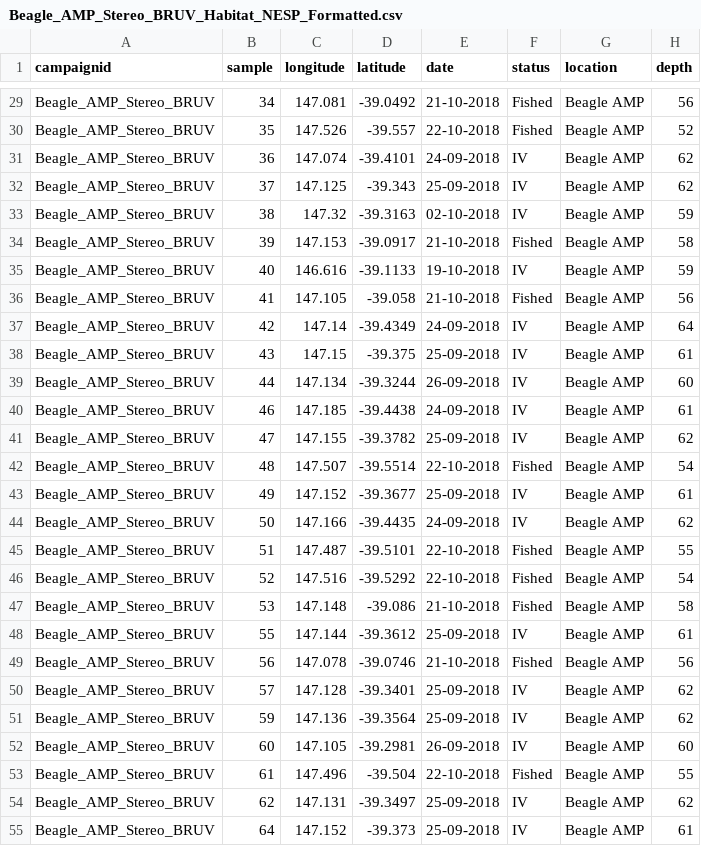
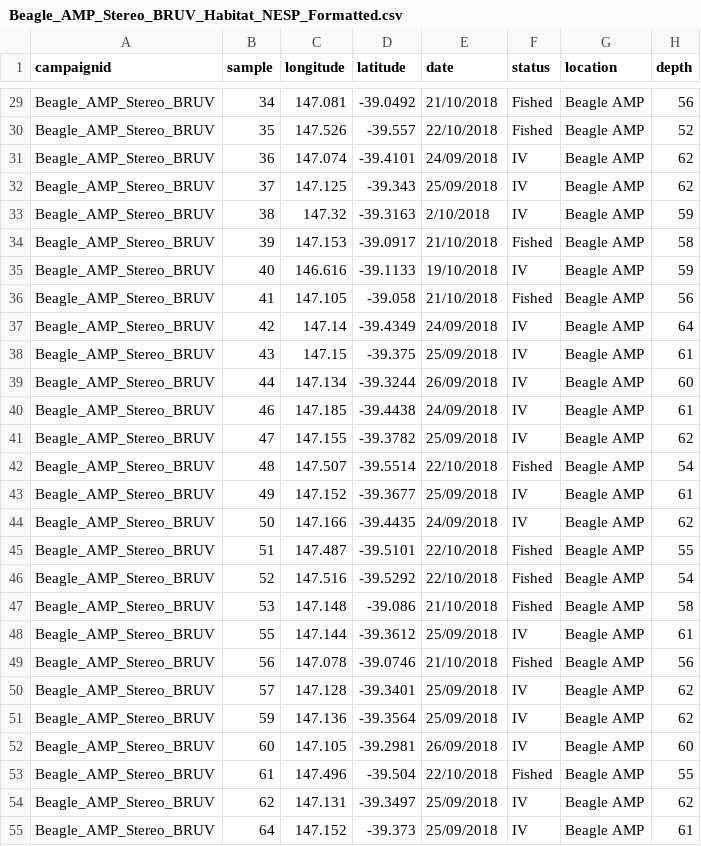
Before and after one commit to skiptoniam/nesp-2.1, a CSV file: data/staging/Beagle_AMP_Stereo_BRUV_Habitat_NESP_Formatted.csv, drawn as a sheet; only a part is shown, gaps mark what is left out; the diff covers the shown part only; the diff names each change by its address in the sheet, - before the commit and + after, or states it on an @@ line.

```diff
--- a/data/staging/Beagle_AMP_Stereo_BRUV_Habitat_NESP_Formatted.csv
+++ b/data/staging/Beagle_AMP_Stereo_BRUV_Habitat_NESP_Formatted.csv
-E29 (date): 21-10-2018
+E29 (date): 21/10/2018
-E30 (date): 22-10-2018
+E30 (date): 22/10/2018
-E31 (date): 24-09-2018
+E31 (date): 24/09/2018
-E32 (date): 25-09-2018
+E32 (date): 25/09/2018
-E33 (date): 02-10-2018
+E33 (date): 2/10/2018
-E34 (date): 21-10-2018
+E34 (date): 21/10/2018
-E35 (date): 19-10-2018
+E35 (date): 19/10/2018
-E36 (date): 21-10-2018
+E36 (date): 21/10/2018
-E37 (date): 24-09-2018
+E37 (date): 24/09/2018
-E38 (date): 25-09-2018
+E38 (date): 25/09/2018
-E39 (date): 26-09-2018
+E39 (date): 26/09/2018
-E40 (date): 24-09-2018
+E40 (date): 24/09/2018
-E41 (date): 25-09-2018
+E41 (date): 25/09/2018
-E42 (date): 22-10-2018
+E42 (date): 22/10/2018
-E43 (date): 25-09-2018
+E43 (date): 25/09/2018
-E44 (date): 24-09-2018
+E44 (date): 24/09/2018
-E45:E46 (date): 22-10-2018
+E45:E46 (date): 22/10/2018
-E47 (date): 21-10-2018
+E47 (date): 21/10/2018
-E48 (date): 25-09-2018
+E48 (date): 25/09/2018
-E49 (date): 21-10-2018
+E49 (date): 21/10/2018
-E50:E51 (date): 25-09-2018
+E50:E51 (date): 25/09/2018
-E52 (date): 26-09-2018
+E52 (date): 26/09/2018
-E53 (date): 22-10-2018
+E53 (date): 22/10/2018
-E54:E55 (date): 25-09-2018
+E54:E55 (date): 25/09/2018
```
Also changed, not shown: 100 edited cells elsewhere in this file, data/raw/202205_ZEEHAN_AMP_BOSS_Metadata.csv, data/raw/CATAMI-UWA_conversion.csv, 5 other files.
